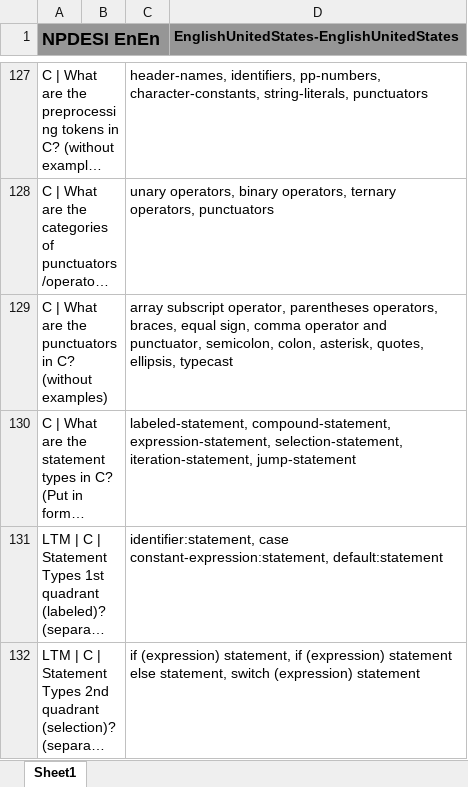
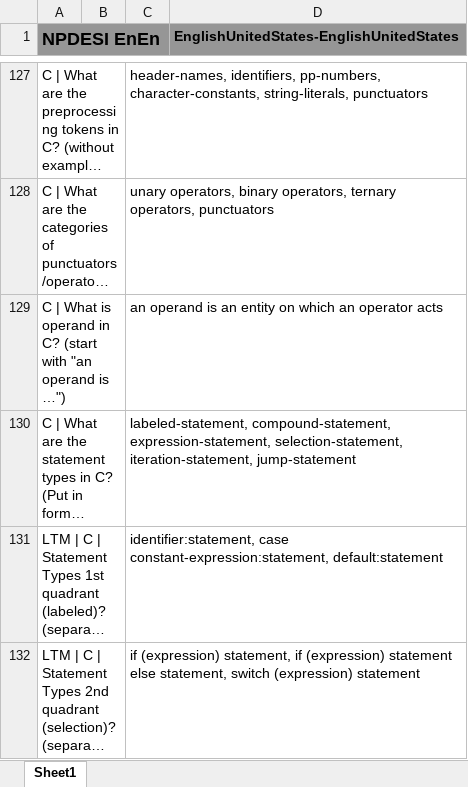
Before and after one commit to JackSonier/kb, an Excel workbook: NPDESI EnEn.xlsx, sheet Sheet1, drawn as a sheet; only a part is shown, gaps mark what is left out; long unchanged cells end in …; values as stored, in another font and other column widths than the file's, no borders; removed rows and columns are numbered as before the commit, all else as after; the diff names each change by its address in the sheet, - before the commit and + after, or states it on an @@ line.

Commit message:
Update NPDESI EnEn.xlsx

```diff
--- a/NPDESI EnEn.xlsx (sheet Sheet1)
+++ b/NPDESI EnEn.xlsx (sheet Sheet1)
-row 129: C | What are the punctuators in C? (without examples) |  | array subscript operator, parentheses operators, braces, equal sign, comma operator and punctuator, semicolon, colon, asterisk, quotes, ellipsis, typecast
+row 129: C | What is operand in C? (start with "an operand is …") |  | an operand is an entity on which an operator acts
```
